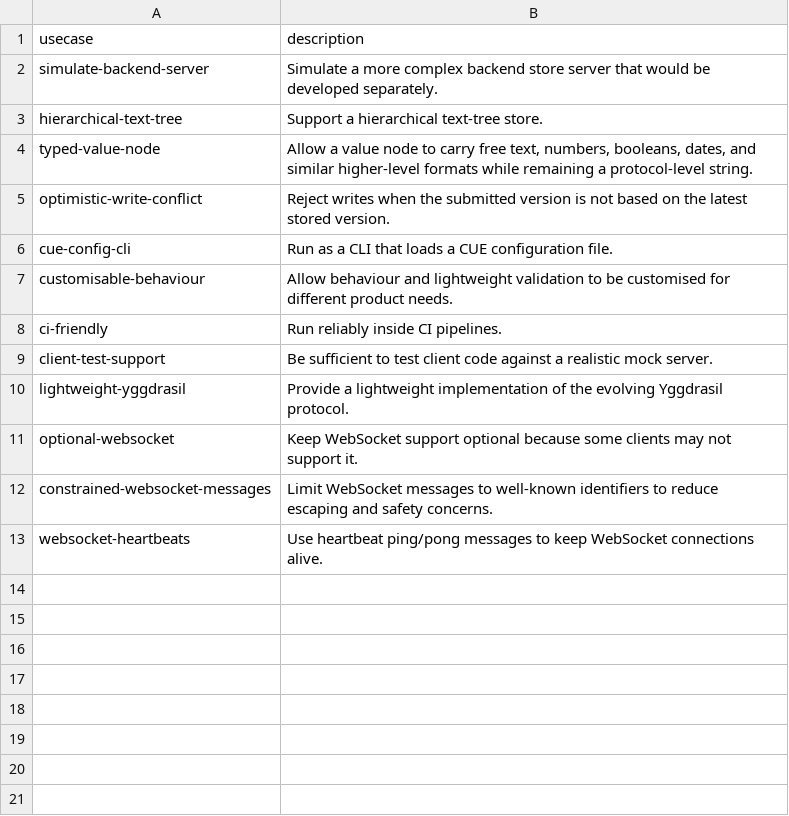
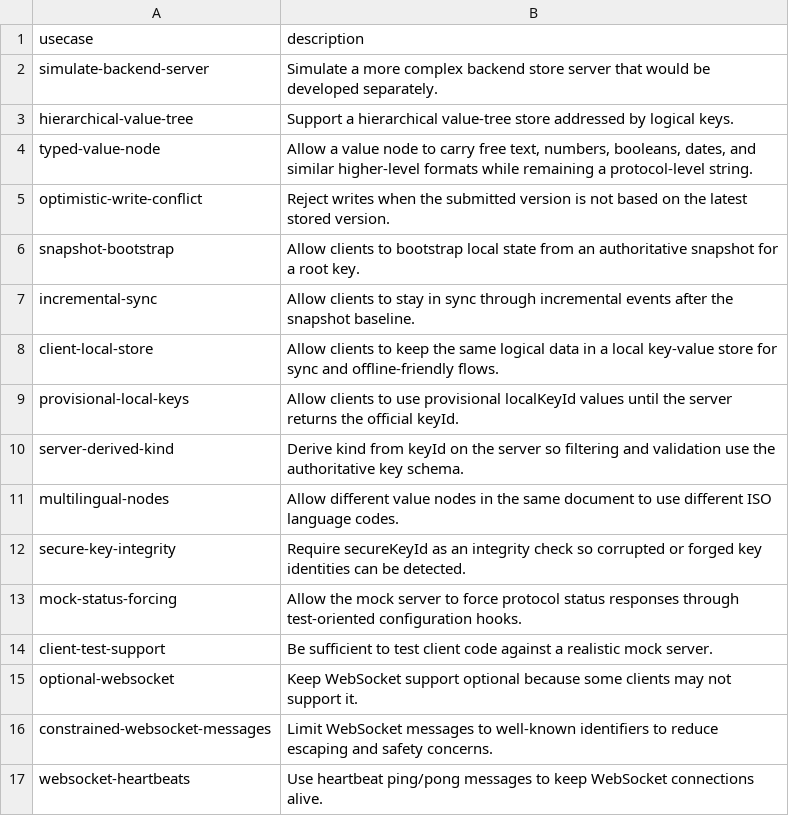
Before and after one commit to flarebyte/chatty_ratatoskr, a CSV file: doc/design-meta/examples/usecases.csv, drawn as a sheet.

Commit message:
Update specs for usecase and impl

```diff
--- a/doc/design-meta/examples/usecases.csv
+++ b/doc/design-meta/examples/usecases.csv
@@ -2,10 +2,14 @@ usecase,description
 simulate-backend-server,Simulate a more complex backend store server that would be developed separately.
-hierarchical-text-tree,Support a hierarchical text-tree store.
+hierarchical-value-tree,Support a hierarchical value-tree store addressed by logical keys.
 typed-value-node,"Allow a value node to carry free text, numbers, booleans, dates, and similar higher-level formats while remaining a protocol-level string."
 optimistic-write-conflict,Reject writes when the submitted version is not based on the latest stored version.
-cue-config-cli,Run as a CLI that loads a CUE configuration file.
-customisable-behaviour,Allow behaviour and lightweight validation to be customised for different product needs.
-ci-friendly,Run reliably inside CI pipelines.
+snapshot-bootstrap,Allow clients to bootstrap local state from an authoritative snapshot for a root key.
+incremental-sync,Allow clients to stay in sync through incremental events after the snapshot baseline.
+client-local-store,Allow clients to keep the same logical data in a local key-value store for sync and offline-friendly flows.
+provisional-local-keys,Allow clients to use provisional localKeyId values until the server returns the official keyId.
+server-derived-kind,Derive kind from keyId on the server so filtering and validation use the authoritative key schema.
+multilingual-nodes,Allow different value nodes in the same document to use different ISO language codes.
+secure-key-integrity,Require secureKeyId as an integrity check so corrupted or forged key identities can be detected.
+mock-status-forcing,Allow the mock server to force protocol status responses through test-oriented configuration hooks.
 client-test-support,Be sufficient to test client code against a realistic mock server.
-lightweight-yggdrasil,Provide a lightweight implementation of the evolving Yggdrasil protocol.
 optional-websocket,Keep WebSocket support optional because some clients may not support it.
```
Also changed, not shown: doc/design-meta/examples/implementation.csv, 1 other file.
